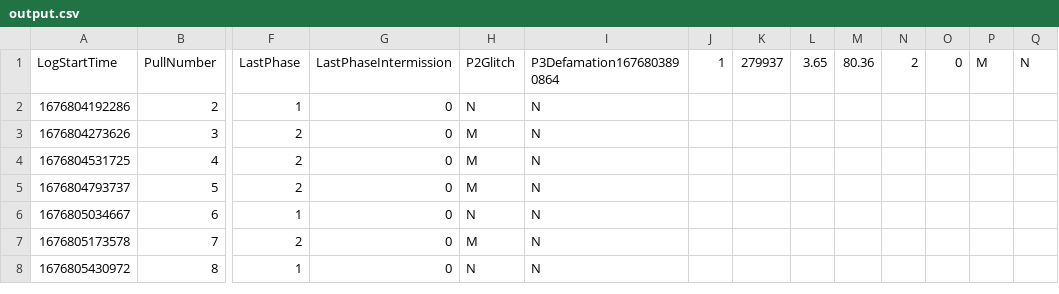
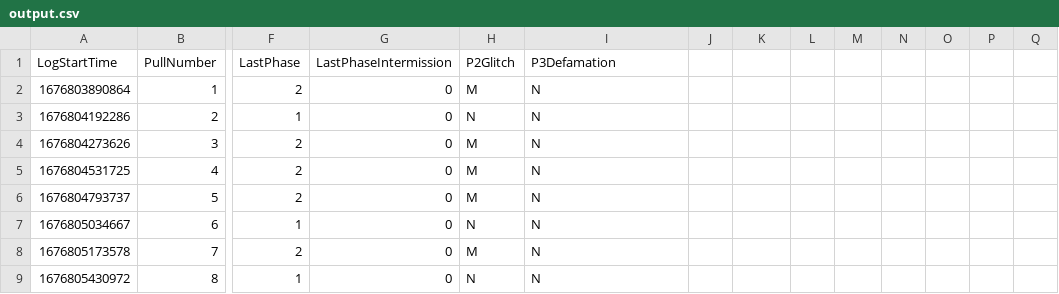
Before and after one commit to JeromeTT/fflogs-data, a CSV file: output.csv, drawn as a sheet; only a part is shown, gaps mark what is left out; rows hold the shown columns only; the diff names each change by its address in the sheet, - before the commit and + after, or states it on an @@ line.

```diff
--- a/output.csv
+++ b/output.csv
-I1: P3Defamation1676803890864
+I1: P3Defamation
-J1: 1
+J1: (empty)
-K1: 279937
+K1: (empty)
-L1: 3.65
+L1: (empty)
-M1: 80.36
+M1: (empty)
-N1: 2
+N1: (empty)
-O1: 0
+O1: (empty)
-P1: M
+P1: (empty)
-Q1: N
+Q1: (empty)
+row 2: 1676803890864 | 1 | 2 | 0 | M | N
```
Also changed, not shown: 2 other files.
